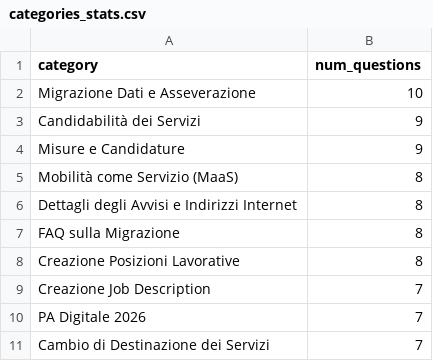
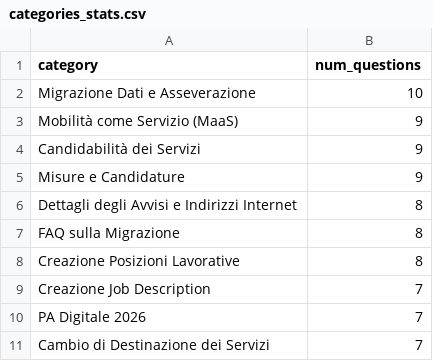
Before and after one commit to teamdigitale/teseo-data, a CSV file: data/exp/categories_stats.csv, drawn as a sheet.

```diff
--- a/data/exp/categories_stats.csv
+++ b/data/exp/categories_stats.csv
@@ -2,5 +2,5 @@ category,num_questions
 Migrazione Dati e Asseverazione,10
+Mobilità come Servizio (MaaS),9
 Candidabilità dei Servizi,9
 Misure e Candidature,9
-Mobilità come Servizio (MaaS),8
 Dettagli degli Avvisi e Indirizzi Internet,8
```
Also changed, not shown: data/categories_stats.csv, data/uncategorized_questions.csv, 4 other files.
